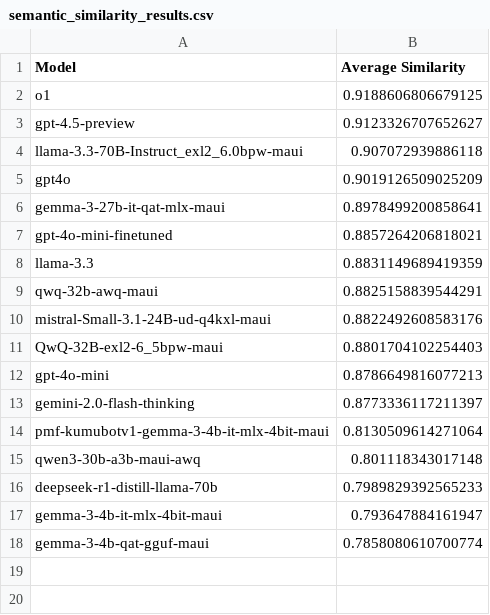
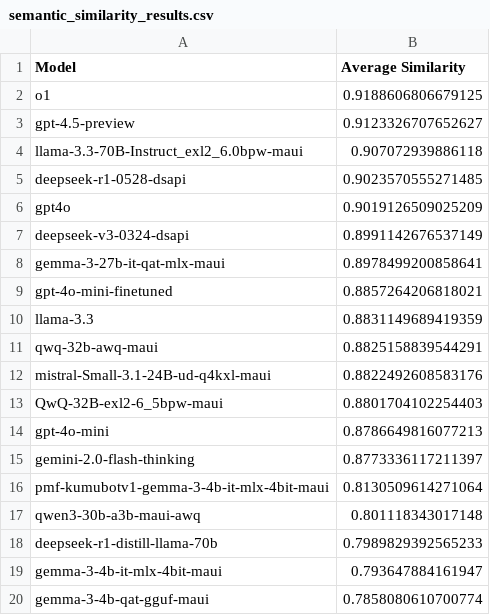
Before and after one commit to PurpleMaia/KumuBot-L1-Translation, a CSV file: benchmarking/semantic_similarity_results.csv, drawn as a sheet.

Commit message:
Add results of running translation/benchmarking on latest deepseek r1 and v3

```diff
--- a/benchmarking/semantic_similarity_results.csv
+++ b/benchmarking/semantic_similarity_results.csv
@@ -4,3 +4,5 @@ gpt-4.5-preview,0.9123326707652627
 llama-3.3-70B-Instruct_exl2_6.0bpw-maui,0.907072939886118
+deepseek-r1-0528-dsapi,0.9023570555271485
 gpt4o,0.9019126509025209
+deepseek-v3-0324-dsapi,0.8991142676537149
 gemma-3-27b-it-qat-mlx-maui,0.8978499200858641
```
Also changed, not shown: 22 other files.
